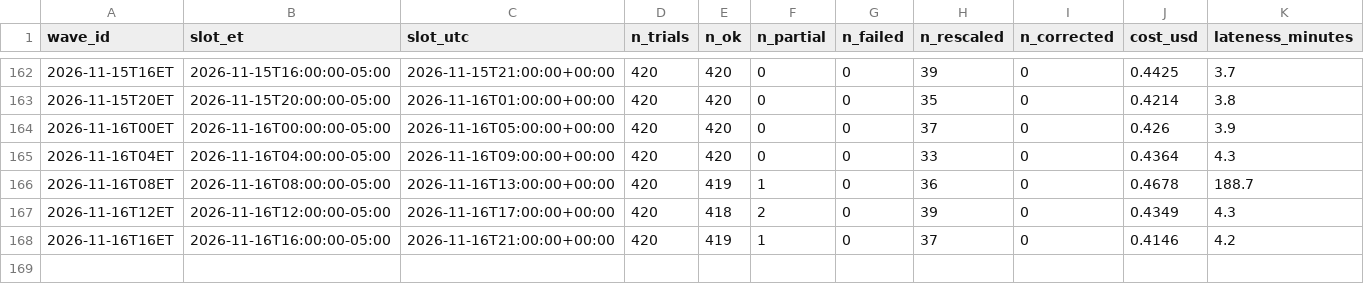
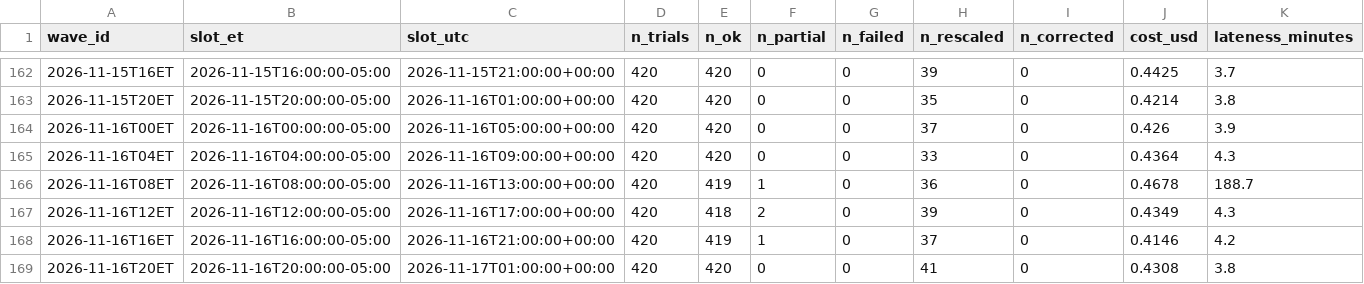
Before and after one commit to alizarif/hf-ai-inflation-expectations, a CSV file: data/waves_index.csv, drawn as a sheet; only a part is shown, gaps mark what is left out; rows hold the shown columns only; the diff names each change by its address in the sheet, - before the commit and + after, or states it on an @@ line.

```diff
--- a/data/waves_index.csv
+++ b/data/waves_index.csv
+row 169: 2026-11-16T20ET | 2026-11-16T20:00:00-05:00 | 2026-11-17T01:00:00+00:00 | 420 | 420 | 0 | 0 | 41 | 0 | 0.4308 | 3.8
```
Also changed, not shown: 15 other files.
